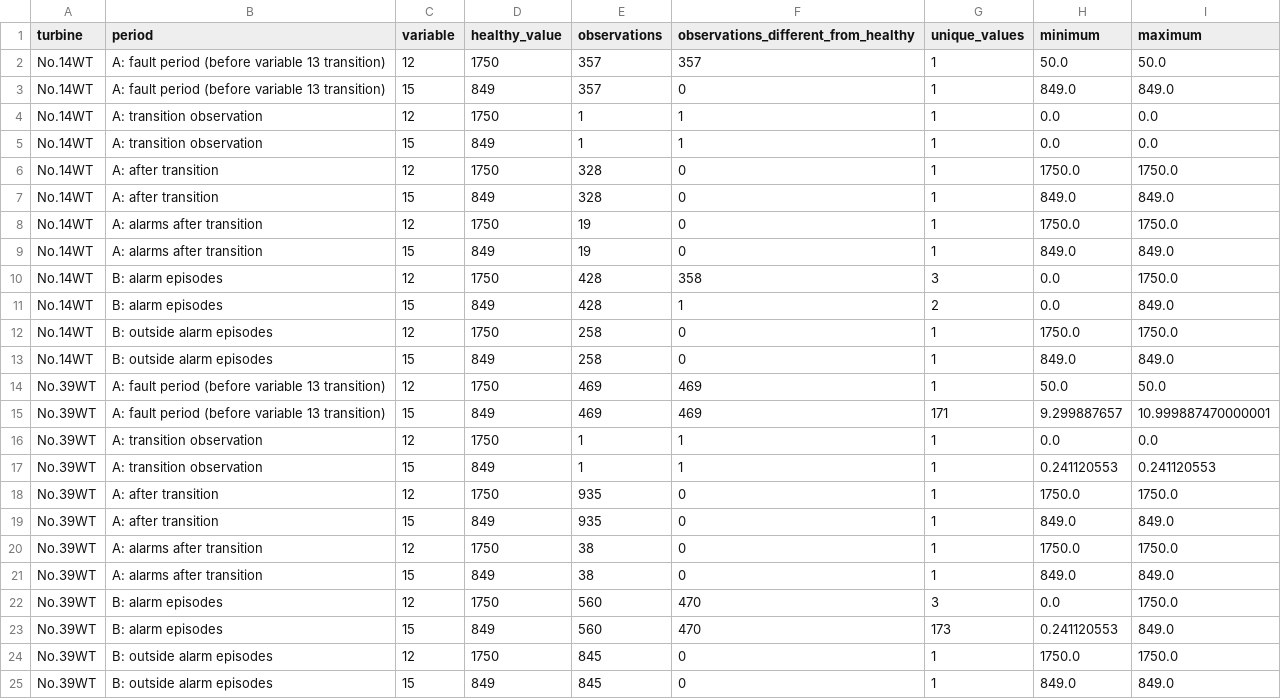
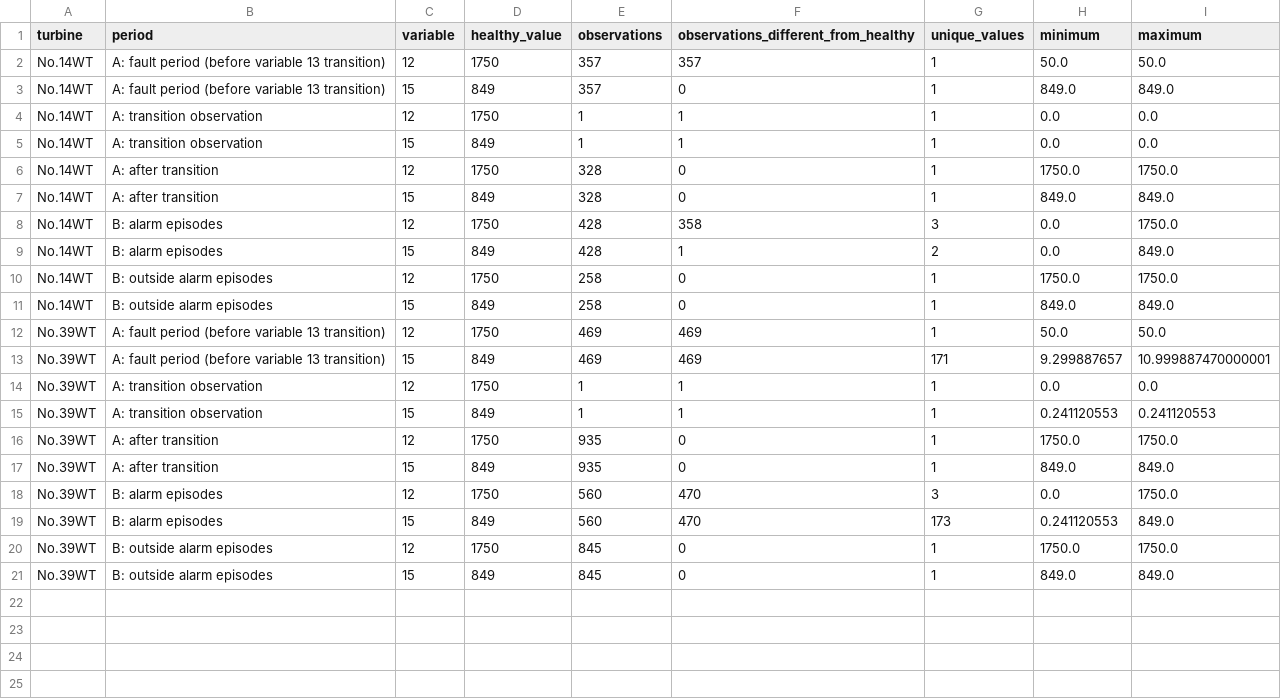
Before and after one commit to LUT-Advanced-Data-Analysis-ML/wind_turbines_failure, a CSV file: outputs/phase3_constant_variable_check.csv, drawn as a sheet.

Commit message:
Base Phase 3 contributions on the out-of-control observations
T2 contributions are now averaged over the T2 alarms and SPEx contributions
over the Q alarms instead of over the variable 13 fault period. The healthy
99th-percentile normalisation, the after-transition column and the signed
residuals are removed; a per-observation contribution heatmap is added, and
the sensor ranking uses the raw mean contributions. The investigation record
is updated accordingly.

```diff
--- a/outputs/phase3_constant_variable_check.csv
+++ b/outputs/phase3_constant_variable_check.csv
@@ -7,4 +7,2 @@ No.14WT,A: after transition,12,1750,328,0,1,1750.0,1750.0
 No.14WT,A: after transition,15,849,328,0,1,849.0,849.0
-No.14WT,A: alarms after transition,12,1750,19,0,1,1750.0,1750.0
-No.14WT,A: alarms after transition,15,849,19,0,1,849.0,849.0
 No.14WT,B: alarm episodes,12,1750,428,358,3,0.0,1750.0
@@ -19,4 +17,2 @@ No.39WT,A: after transition,12,1750,935,0,1,1750.0,1750.0
 No.39WT,A: after transition,15,849,935,0,1,849.0,849.0
-No.39WT,A: alarms after transition,12,1750,38,0,1,1750.0,1750.0
-No.39WT,A: alarms after transition,15,849,38,0,1,849.0,849.0
 No.39WT,B: alarm episodes,12,1750,560,470,3,0.0,1750.0
```
Also changed, not shown: 8 other files.
